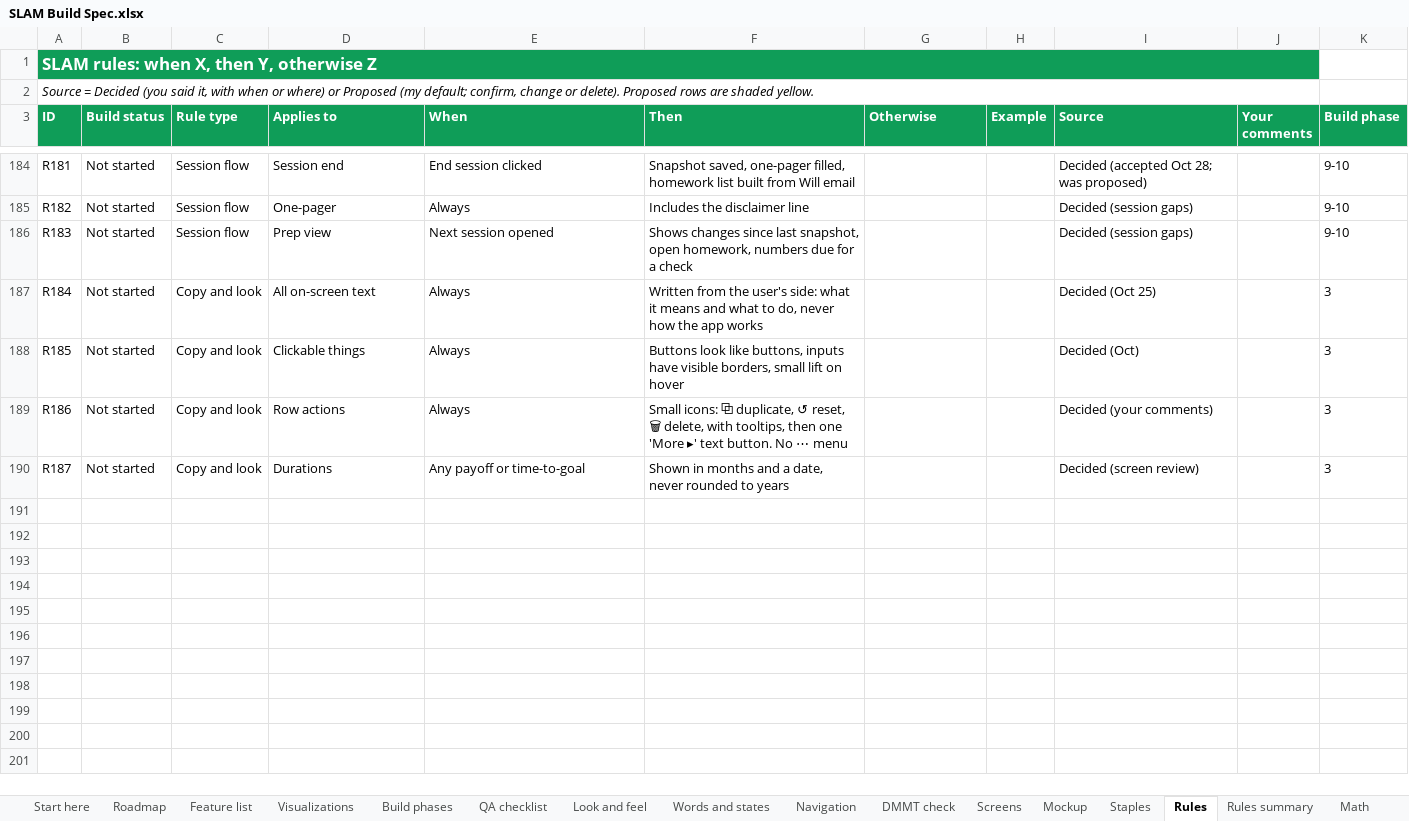
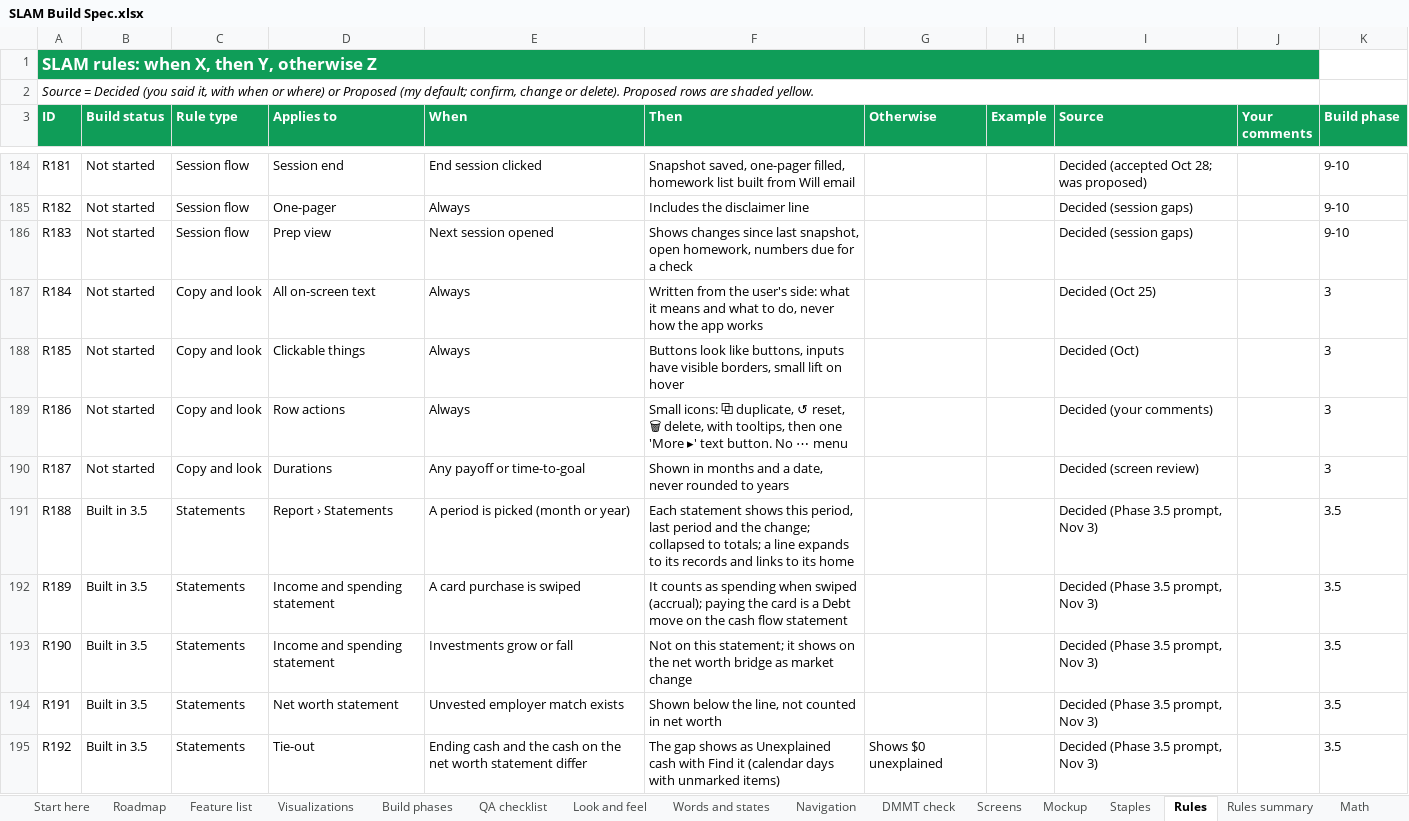
Before and after one commit to Sapphirestoneage/Slam, an Excel workbook: spec/SLAM Build Spec.xlsx, sheet Rules, drawn as a sheet; only a part is shown, gaps mark what is left out; values as stored, in another font and other column widths than the file's, no borders; the diff covers the shown part only; the diff names each change by its address in the sheet, - before the commit and + after, or states it on an @@ line.

```diff
--- a/spec/SLAM Build Spec.xlsx (sheet Rules)
+++ b/spec/SLAM Build Spec.xlsx (sheet Rules)
+row 191: R188 | Built in 3.5 | Statements | Report › Statements | A period is picked (month or year) | Each statement shows this period, last period and the change; collapsed to totals; a line expands to its records and links to its home |  |  | Decided (Phase 3.5 prompt, Nov 3) |  | 3.5
+row 192: R189 | Built in 3.5 | Statements | Income and spending statement | A card purchase is swiped | It counts as spending when swiped (accrual); paying the card is a Debt move on the cash flow statement |  |  | Decided (Phase 3.5 prompt, Nov 3) |  | 3.5
+row 193: R190 | Built in 3.5 | Statements | Income and spending statement | Investments grow or fall | Not on this statement; it shows on the net worth bridge as market change |  |  | Decided (Phase 3.5 prompt, Nov 3) |  | 3.5
+row 194: R191 | Built in 3.5 | Statements | Net worth statement | Unvested employer match exists | Shown below the line, not counted in net worth |  |  | Decided (Phase 3.5 prompt, Nov 3) |  | 3.5
+row 195: R192 | Built in 3.5 | Statements | Tie-out | Ending cash and the cash on the net worth statement differ | The gap shows as Unexplained cash with Find it (calendar days with unmarked items) | Shows $0 unexplained |  | Decided (Phase 3.5 prompt, Nov 3) |  | 3.5
```
Also changed, not shown: 15 added rows elsewhere in this sheet, sheet Feature list, sheet Math, sheet Roadmap, 5 other files.
